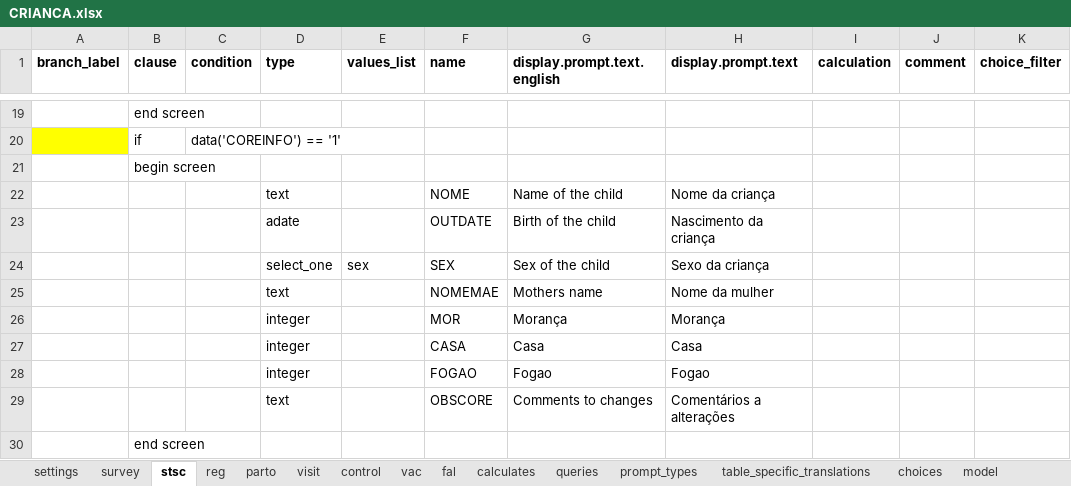
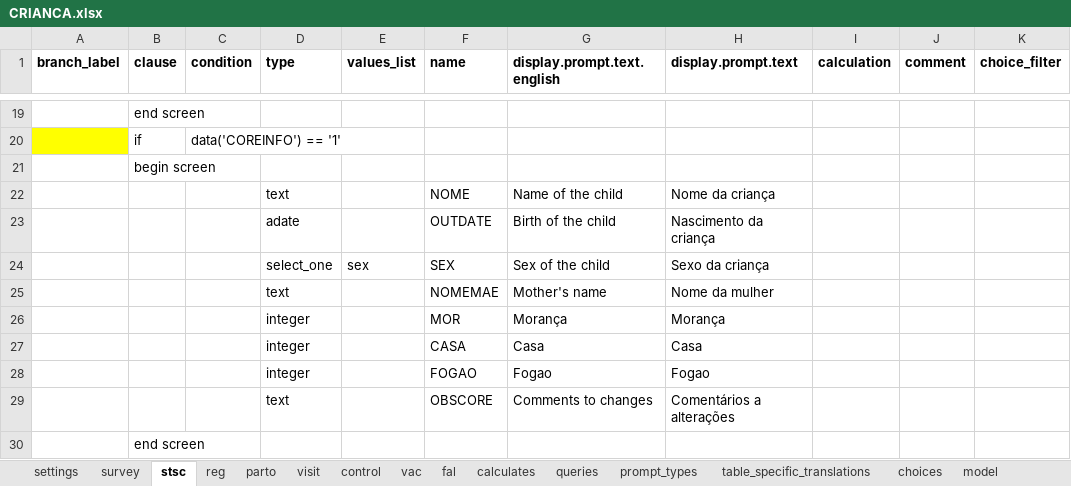
Before and after one commit to BandimHealthProject/freebase, an Excel workbook: app/config/tables/CRIANCA/forms/CRIANCA/CRIANCA.xlsx, sheet stsc, drawn as a sheet; only a part is shown, gaps mark what is left out; values as stored, in another font and other column widths than the file's, no borders; the diff names each change by its address in the sheet, - before the commit and + after, or states it on an @@ line.

```diff
--- a/app/config/tables/CRIANCA/forms/CRIANCA/CRIANCA.xlsx (sheet stsc)
+++ b/app/config/tables/CRIANCA/forms/CRIANCA/CRIANCA.xlsx (sheet stsc)
-G25 (display.prompt.text.english): Mothers name
+G25 (display.prompt.text.english): Mother's name
```
Also changed, not shown: sheet reg, app/config/tables/MIF/forms/MIF/MIF.xlsx, 7 other files.
